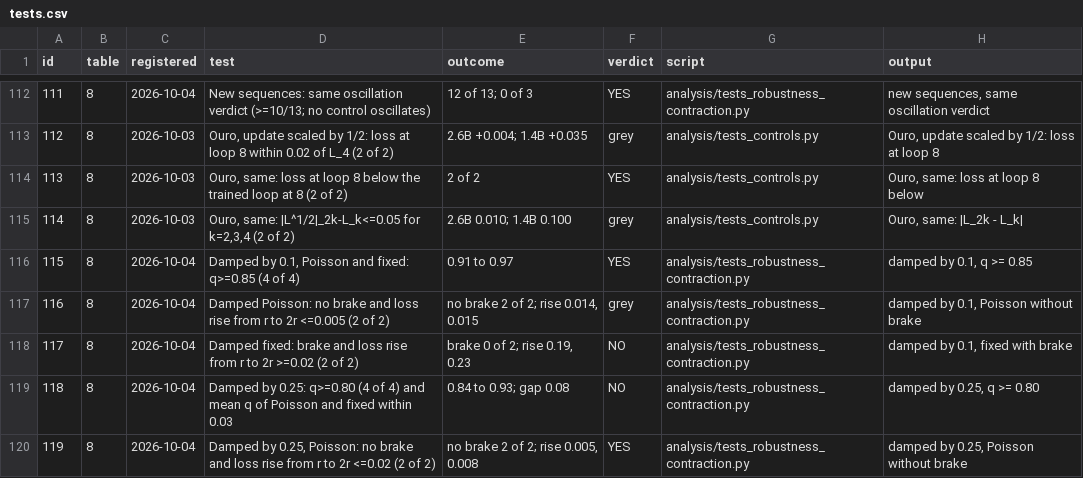
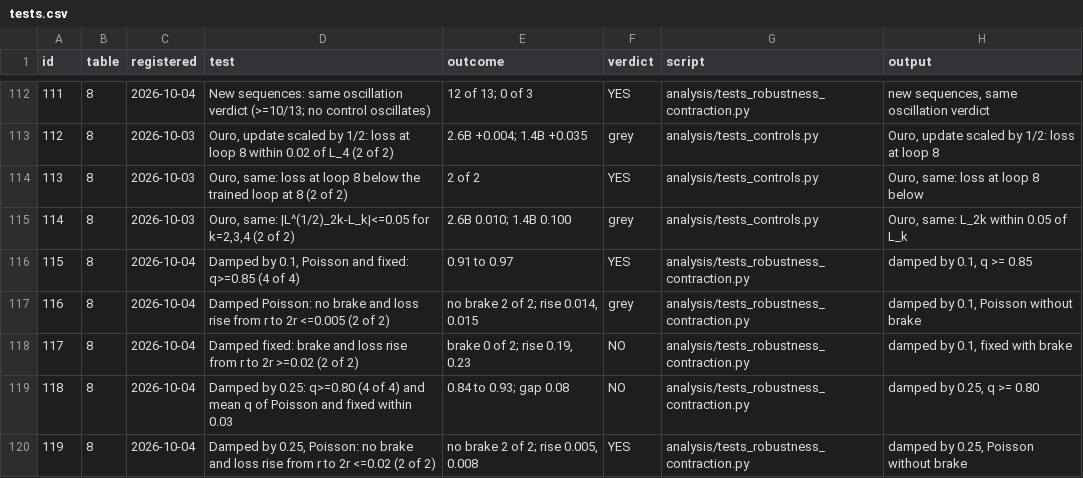
Before and after one commit to LeonardoCofone/depth-locked-dynamics, a CSV file: registry/tests.csv, drawn as a sheet; only a part is shown, gaps mark what is left out.

```diff
--- a/registry/tests.csv
+++ b/registry/tests.csv
@@ -114,3 +114,3 @@ id,table,registered,test,outcome,verdict,script,output
 113,8,2026-10-03,"Ouro, same: loss at loop 8 below the trained loop at 8 (2 of 2)",2 of 2,YES,analysis/tests_controls.py,"Ouro, same: loss at loop 8 below"
-114,8,2026-10-03,"Ouro, same: |L^1/2|_2k-L_k<=0.05 for k=2,3,4 (2 of 2)",2.6B 0.010; 1.4B 0.100,grey,analysis/tests_controls.py,"Ouro, same: |L_2k - L_k|"
+114,8,2026-10-03,"Ouro, same: |L^(1/2)_2k-L_k|<=0.05 for k=2,3,4 (2 of 2)",2.6B 0.010; 1.4B 0.100,grey,analysis/tests_controls.py,"Ouro, same: L_2k within 0.05 of L_k"
 115,8,2026-10-04,"Damped by 0.1, Poisson and fixed: q>=0.85 (4 of 4)",0.91 to 0.97,YES,analysis/tests_robustness_contraction.py,"damped by 0.1, q >= 0.85"
```
Also changed, not shown: 9 other files.
